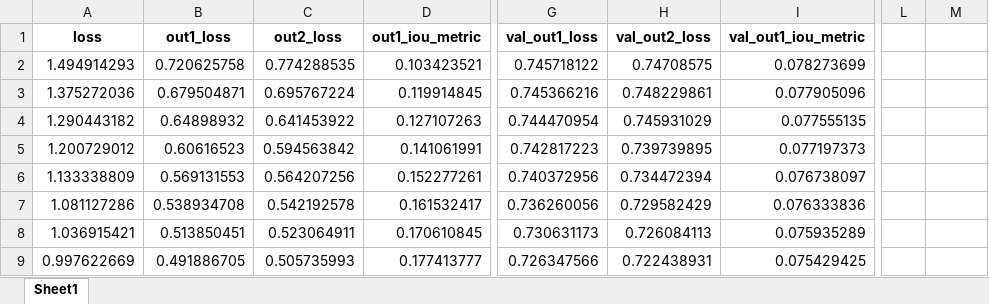
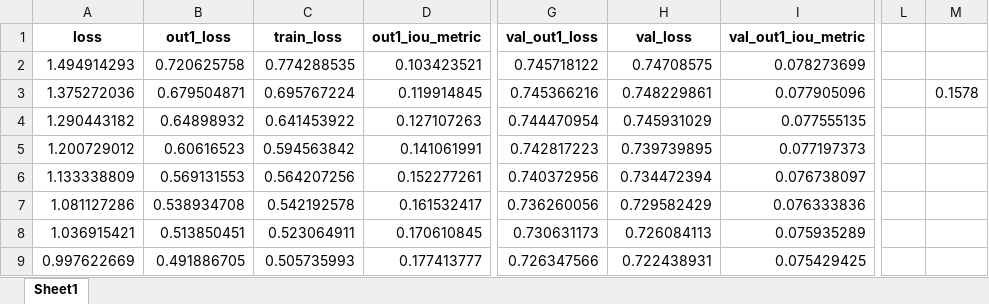
Before and after one commit to Leon-bro/diploma, an Excel workbook: models_data/clear_model.xlsx, sheet Sheet1, drawn as a sheet; only a part is shown, gaps mark what is left out; values as stored, in another font and other column widths than the file's, no borders; charts and pictures not drawn; the diff names each change by its address in the sheet, - before the commit and + after, or states it on an @@ line.

```diff
--- a/models_data/clear_model.xlsx (sheet Sheet1)
+++ b/models_data/clear_model.xlsx (sheet Sheet1)
-C1: out2_loss
+C1: train_loss
-H1: val_out2_loss
+H1: val_loss
-M3: (empty)
+M3: 0.1578
```
Also changed, not shown: charts or pictures, bared_unet.xlsx, models_data/model_with_amplification128x128, 2, 8.xlsx, 15 other files.
